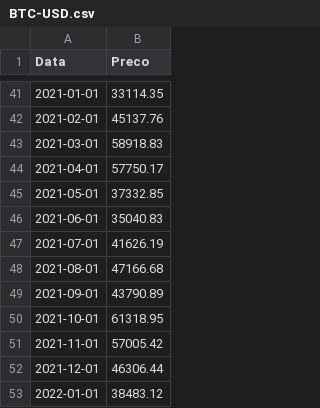
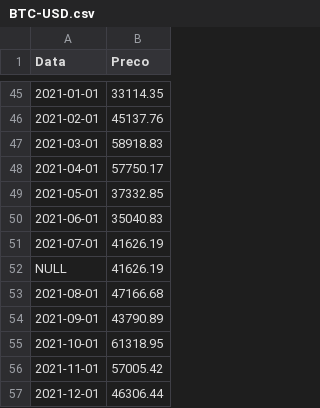
Before and after one commit to JoshVanHill/visualizacao, a CSV file: BTC-USD.csv, drawn as a sheet; only a part is shown, gaps mark what is left out; the shorter side is filled out with more unchanged rows; the diff covers the shown part only; the diff names each change by its address in the sheet, - before the commit and + after, or states it on an @@ line.

```diff
--- a/BTC-USD.csv
+++ b/BTC-USD.csv
+row 52: NULL | 41626.19
```
Also changed, not shown: 7 added rows elsewhere in this file.
